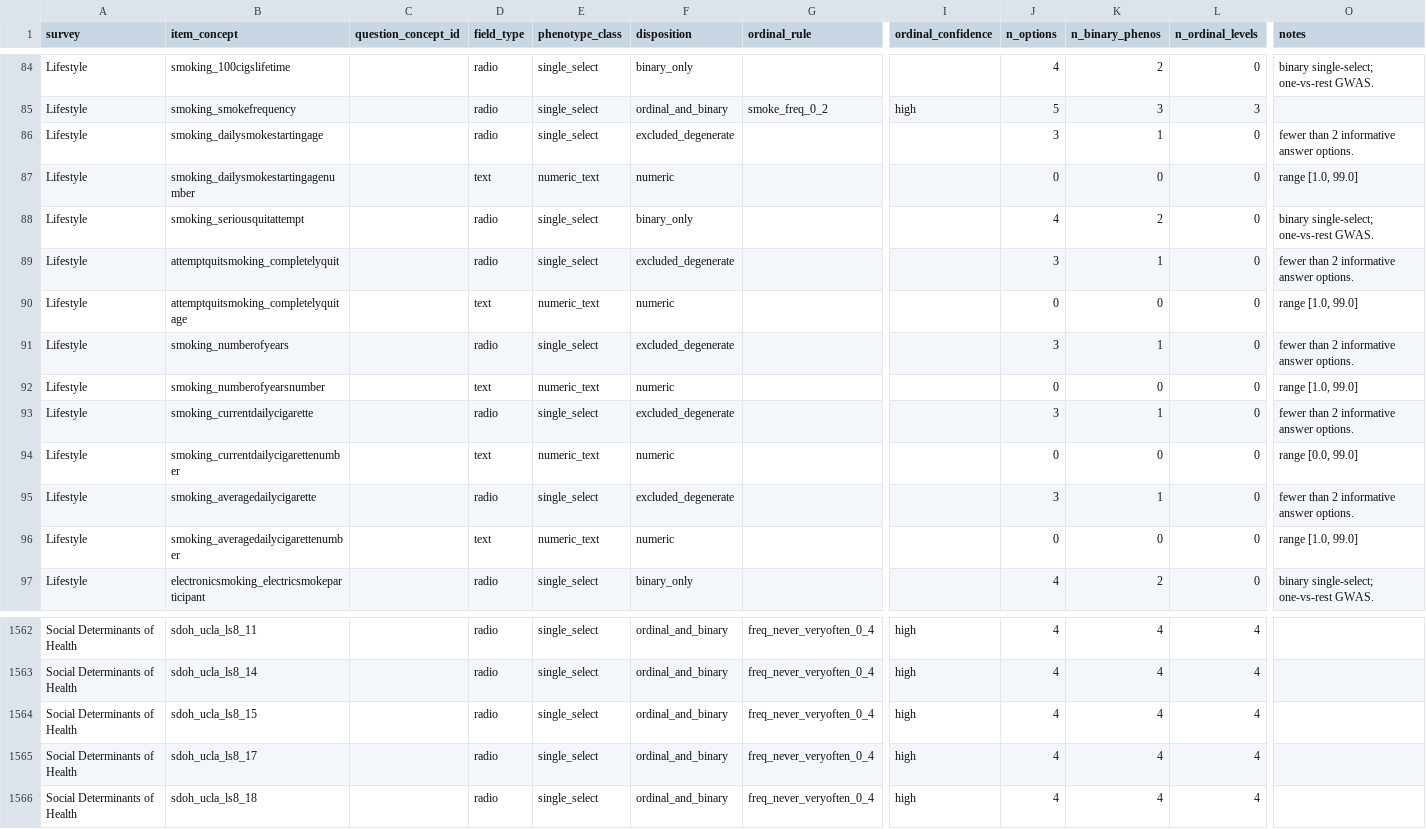
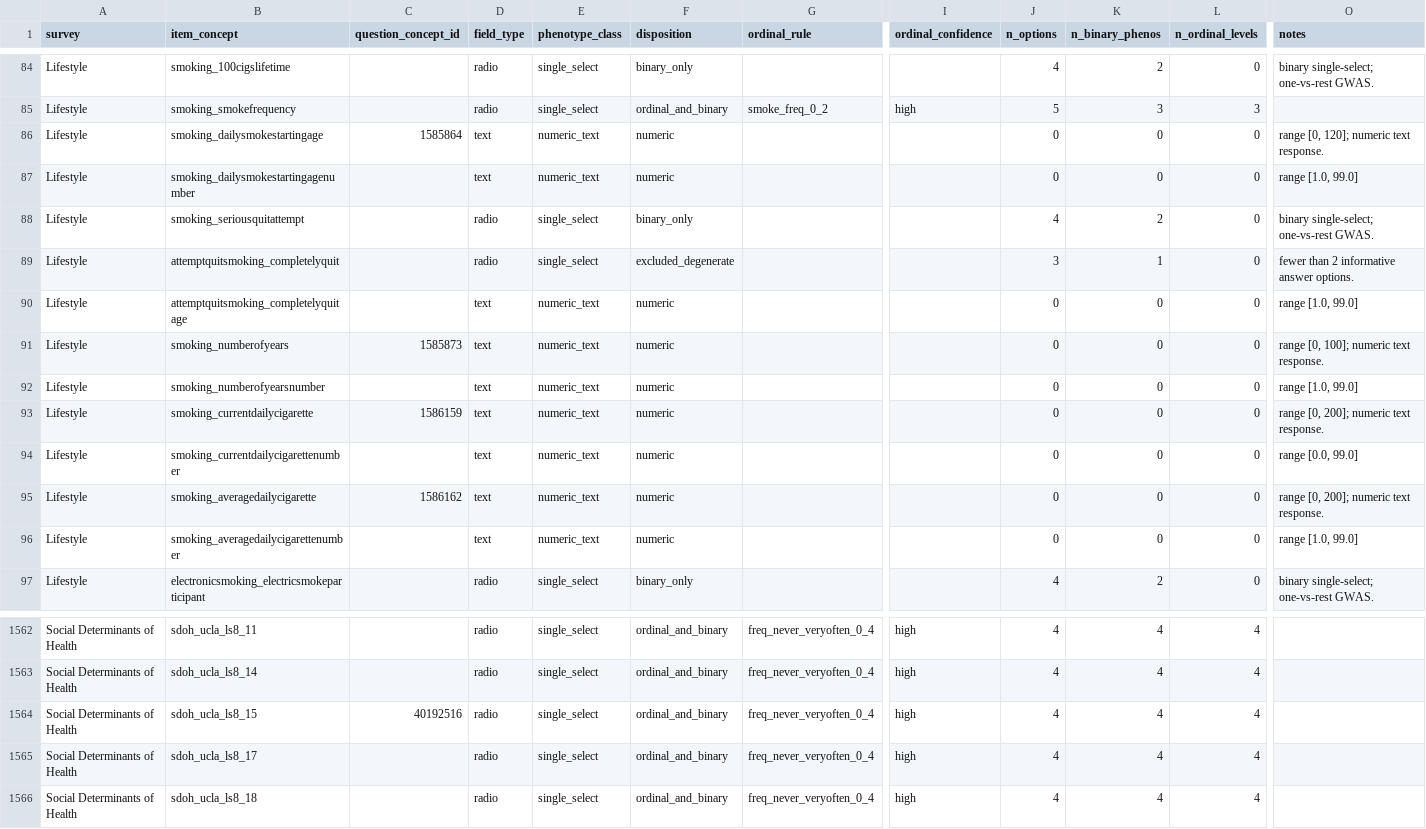
Before and after one commit to jesseICR/aou-sbayesrc-gwas, a TSV file: pan_aou_gwas/metadata/survey_question_manifest.tsv, drawn as a sheet; only a part is shown, gaps mark what is left out; the diff covers the shown part only; the diff names each change by its address in the sheet, - before the commit and + after, or states it on an @@ line.

Commit message:
Update pan-AoU survey question manifest

```diff
--- a/pan_aou_gwas/metadata/survey_question_manifest.tsv
+++ b/pan_aou_gwas/metadata/survey_question_manifest.tsv
-C86 (question_concept_id): (empty)
+C86 (question_concept_id): 1585864
-D86 (field_type): radio
+D86 (field_type): text
-E86 (phenotype_class): single_select
+E86 (phenotype_class): numeric_text
-F86 (disposition): excluded_degenerate
+F86 (disposition): numeric
-J86 (n_options): 3
+J86 (n_options): 0
-K86 (n_binary_phenos): 1
+K86 (n_binary_phenos): 0
-O86 (notes): fewer than 2 informative answer options.
+O86 (notes): range [0, 120]; numeric text response.
-C91 (question_concept_id): (empty)
+C91 (question_concept_id): 1585873
-D91 (field_type): radio
+D91 (field_type): text
-E91 (phenotype_class): single_select
+E91 (phenotype_class): numeric_text
-F91 (disposition): excluded_degenerate
+F91 (disposition): numeric
-J91 (n_options): 3
+J91 (n_options): 0
-K91 (n_binary_phenos): 1
+K91 (n_binary_phenos): 0
-O91 (notes): fewer than 2 informative answer options.
+O91 (notes): range [0, 100]; numeric text response.
-C93 (question_concept_id): (empty)
+C93 (question_concept_id): 1586159
-D93 (field_type): radio
+D93 (field_type): text
-E93 (phenotype_class): single_select
+E93 (phenotype_class): numeric_text
-F93 (disposition): excluded_degenerate
+F93 (disposition): numeric
-J93 (n_options): 3
+J93 (n_options): 0
-K93 (n_binary_phenos): 1
+K93 (n_binary_phenos): 0
-O93 (notes): fewer than 2 informative answer options.
+O93 (notes): range [0, 200]; numeric text response.
-C95 (question_concept_id): (empty)
+C95 (question_concept_id): 1586162
-D95 (field_type): radio
+D95 (field_type): text
-E95 (phenotype_class): single_select
+E95 (phenotype_class): numeric_text
-F95 (disposition): excluded_degenerate
+F95 (disposition): numeric
-J95 (n_options): 3
+J95 (n_options): 0
-K95 (n_binary_phenos): 1
+K95 (n_binary_phenos): 0
-O95 (notes): fewer than 2 informative answer options.
+O95 (notes): range [0, 200]; numeric text response.
-C1564 (question_concept_id): (empty)
+C1564 (question_concept_id): 40192516
```
Also changed, not shown: 6 edited cells elsewhere in this file.
